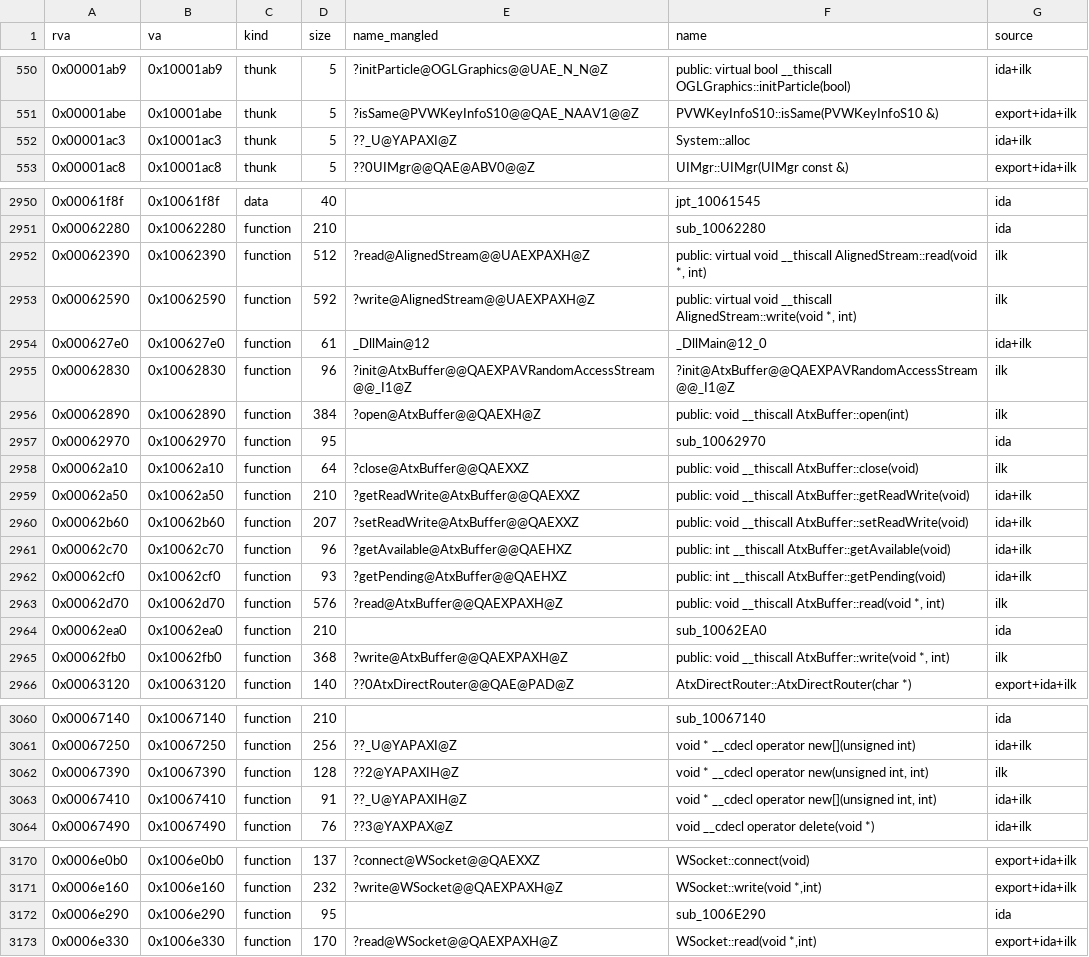
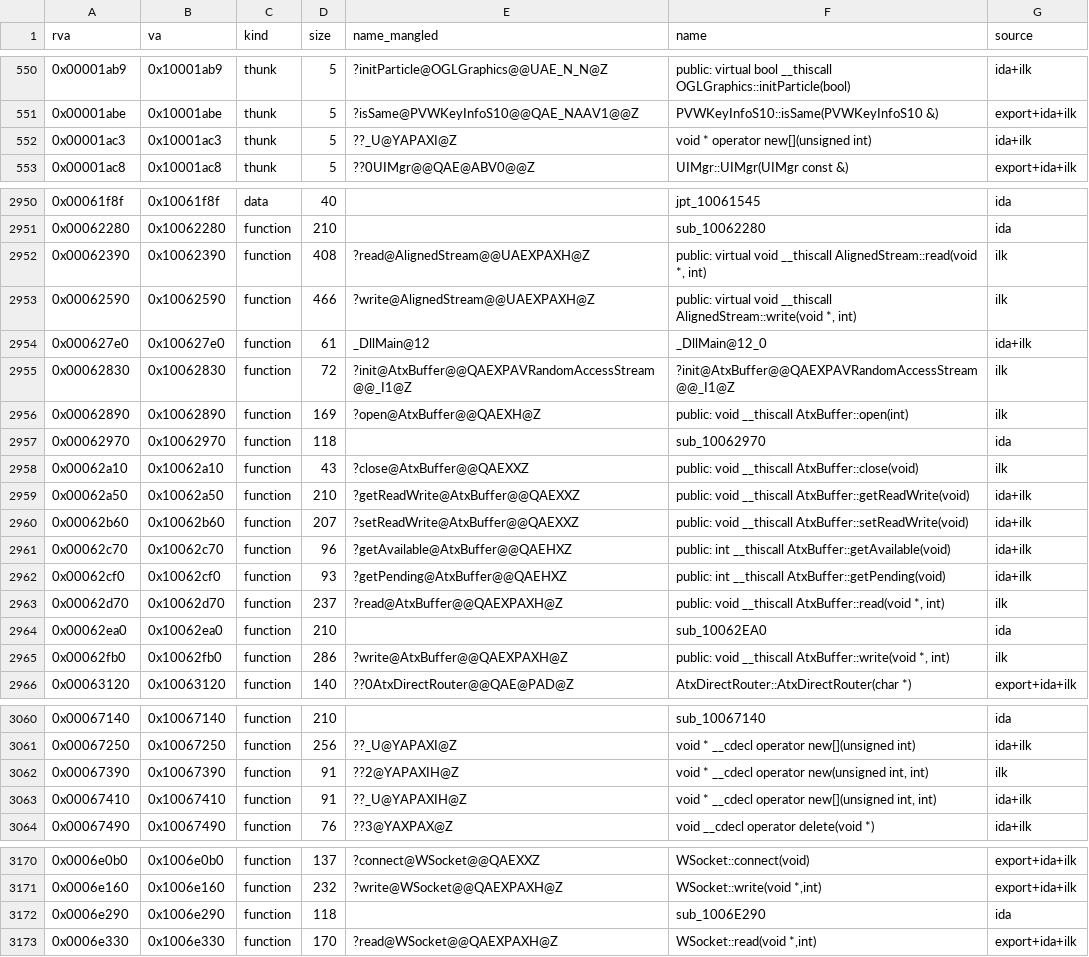
Before and after one commit to projectPiki/pikmin, a CSV file: config/GPIE01_01/win/sysCore_map.csv, drawn as a sheet; only a part is shown, gaps mark what is left out.

```diff
--- a/config/GPIE01_01/win/sysCore_map.csv
+++ b/config/GPIE01_01/win/sysCore_map.csv
@@ -551,3 +551,3 @@ rva,va,kind,size,name_mangled,name,source
 0x00001abe,0x10001abe,thunk,5,?isSame@PVWKeyInfoS10@@QAE_NAAV1@@Z,PVWKeyInfoS10::isSame(PVWKeyInfoS10 &),export+ida+ilk
-0x00001ac3,0x10001ac3,thunk,5,??_U@YAPAXI@Z,System::alloc,ida+ilk
+0x00001ac3,0x10001ac3,thunk,5,??_U@YAPAXI@Z,void * operator new[](unsigned int),ida+ilk
 0x00001ac8,0x10001ac8,thunk,5,??0UIMgr@@QAE@ABV0@@Z,UIMgr::UIMgr(UIMgr const &),export+ida+ilk
@@ -2951,9 +2951,9 @@ rva,va,kind,size,name_mangled,name,source
 0x00062280,0x10062280,function,210,,sub_10062280,ida
-0x00062390,0x10062390,function,512,?read@AlignedStream@@UAEXPAXH@Z,"public: virtual void __thiscall AlignedStream::read(void *, int)",ilk
-0x00062590,0x10062590,function,592,?write@AlignedStream@@UAEXPAXH@Z,"public: virtual void __thiscall AlignedStream::write(void *, int)",ilk
+0x00062390,0x10062390,function,408,?read@AlignedStream@@UAEXPAXH@Z,"public: virtual void __thiscall AlignedStream::read(void *, int)",ilk
+0x00062590,0x10062590,function,466,?write@AlignedStream@@UAEXPAXH@Z,"public: virtual void __thiscall AlignedStream::write(void *, int)",ilk
 0x000627e0,0x100627e0,function,61,_DllMain@12,_DllMain@12_0,ida+ilk
-0x00062830,0x10062830,function,96,?init@AtxBuffer@@QAEXPAVRandomAccessStream@@_I1@Z,?init@AtxBuffer@@QAEXPAVRandomAccessStream@@_I1@Z,ilk
-0x00062890,0x10062890,function,384,?open@AtxBuffer@@QAEXH@Z,public: void __thiscall AtxBuffer::open(int),ilk
-0x00062970,0x10062970,function,95,,sub_10062970,ida
-0x00062a10,0x10062a10,function,64,?close@AtxBuffer@@QAEXXZ,public: void __thiscall AtxBuffer::close(void),ilk
+0x00062830,0x10062830,function,72,?init@AtxBuffer@@QAEXPAVRandomAccessStream@@_I1@Z,?init@AtxBuffer@@QAEXPAVRandomAccessStream@@_I1@Z,ilk
+0x00062890,0x10062890,function,169,?open@AtxBuffer@@QAEXH@Z,public: void __thiscall AtxBuffer::open(int),ilk
+0x00062970,0x10062970,function,118,,sub_10062970,ida
+0x00062a10,0x10062a10,function,43,?close@AtxBuffer@@QAEXXZ,public: void __thiscall AtxBuffer::close(void),ilk
 0x00062a50,0x10062a50,function,210,?getReadWrite@AtxBuffer@@QAEXXZ,public: void __thiscall AtxBuffer::getReadWrite(void),ida+ilk
@@ -2962,5 +2962,5 @@ rva,va,kind,size,name_mangled,name,source
 0x00062cf0,0x10062cf0,function,93,?getPending@AtxBuffer@@QAEHXZ,public: int __thiscall AtxBuffer::getPending(void),ida+ilk
-0x00062d70,0x10062d70,function,576,?read@AtxBuffer@@QAEXPAXH@Z,"public: void __thiscall AtxBuffer::read(void *, int)",ilk
+0x00062d70,0x10062d70,function,237,?read@AtxBuffer@@QAEXPAXH@Z,"public: void __thiscall AtxBuffer::read(void *, int)",ilk
 0x00062ea0,0x10062ea0,function,210,,sub_10062EA0,ida
-0x00062fb0,0x10062fb0,function,368,?write@AtxBuffer@@QAEXPAXH@Z,"public: void __thiscall AtxBuffer::write(void *, int)",ilk
+0x00062fb0,0x10062fb0,function,286,?write@AtxBuffer@@QAEXPAXH@Z,"public: void __thiscall AtxBuffer::write(void *, int)",ilk
 0x00063120,0x10063120,function,140,??0AtxDirectRouter@@QAE@PAD@Z,AtxDirectRouter::AtxDirectRouter(char *),export+ida+ilk
@@ -3061,3 +3061,3 @@ rva,va,kind,size,name_mangled,name,source
 0x00067250,0x10067250,function,256,??_U@YAPAXI@Z,void * __cdecl operator new[](unsigned int),ida+ilk
-0x00067390,0x10067390,function,128,??2@YAPAXIH@Z,"void * __cdecl operator new(unsigned int, int)",ilk
+0x00067390,0x10067390,function,91,??2@YAPAXIH@Z,"void * __cdecl operator new(unsigned int, int)",ilk
 0x00067410,0x10067410,function,91,??_U@YAPAXIH@Z,"void * __cdecl operator new[](unsigned int, int)",ida+ilk
@@ -3171,3 +3171,3 @@ rva,va,kind,size,name_mangled,name,source
 0x0006e160,0x1006e160,function,232,?write@WSocket@@QAEXPAXH@Z,"WSocket::write(void *,int)",export+ida+ilk
-0x0006e290,0x1006e290,function,95,,sub_1006E290,ida
+0x0006e290,0x1006e290,function,118,,sub_1006E290,ida
 0x0006e330,0x1006e330,function,170,?read@WSocket@@QAEXPAXH@Z,"WSocket::read(void *,int)",export+ida+ilk
```
Also changed, not shown: 1 other file.
